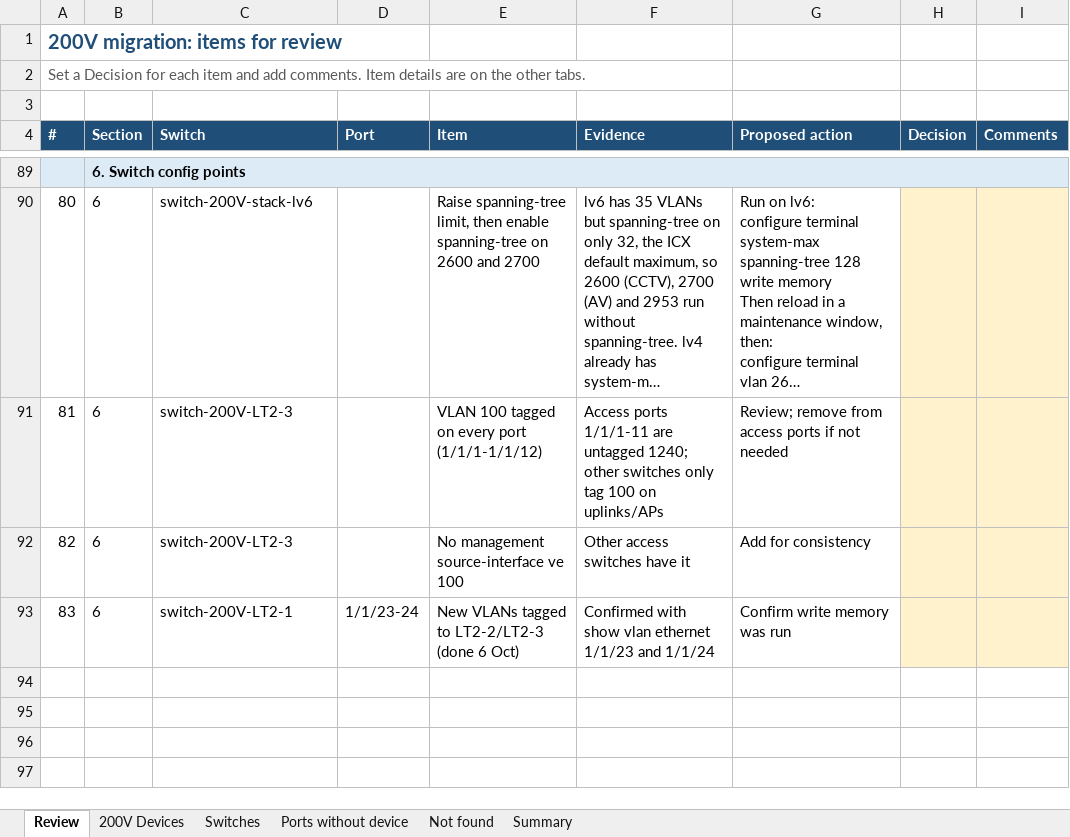
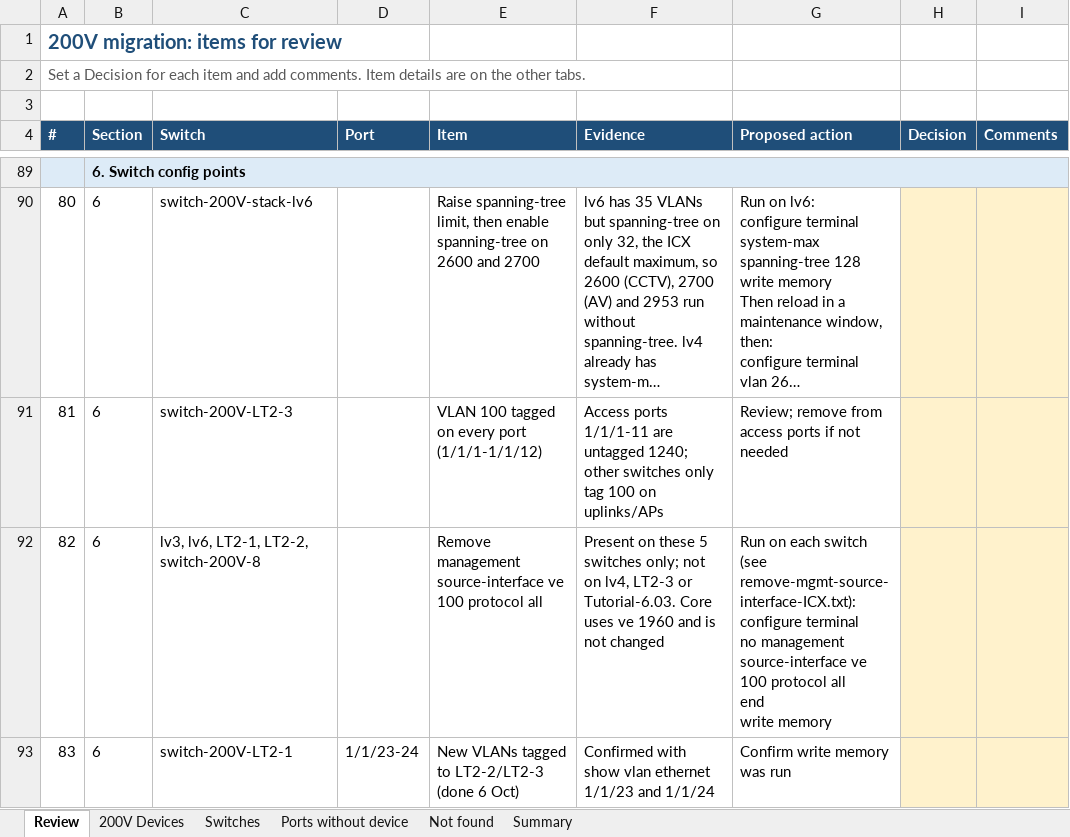
Before and after one commit to Asingh0014/trinity-smartzone-plan, an Excel workbook: 200V Device Port List.xlsx, sheet Review, drawn as a sheet; only a part is shown, gaps mark what is left out; long unchanged cells end in …; values as stored, in another font and other column widths than the file's, no borders; ↵ is a line break in a cell; the diff names each change by its address in the sheet, - before the commit and + after, or states it on an @@ line.

```diff
--- a/200V Device Port List.xlsx (sheet Review)
+++ b/200V Device Port List.xlsx (sheet Review)
-C92 (Switch): switch-200V-LT2-3
+C92 (Switch): lv3, lv6, LT2-1, LT2-2, switch-200V-8
-E92 (Item): No management source-interface ve 100
+E92 (Item): Remove management source-interface ve 100 protocol all
-F92 (Evidence): Other access switches have it
+F92 (Evidence): Present on these 5 switches only; not on lv4, LT2-3 or Tutorial-6.03. Core uses ve 1960 and is not changed
-G92 (Proposed action): Add for consistency
+G92 (Proposed action): Run on each switch (see remove-mgmt-source-interface-ICX.txt): ↵ configure terminal ↵ no management source-interface ve 100 protocol all ↵ end ↵ write memory
```
Also changed, not shown: 2 other files.
